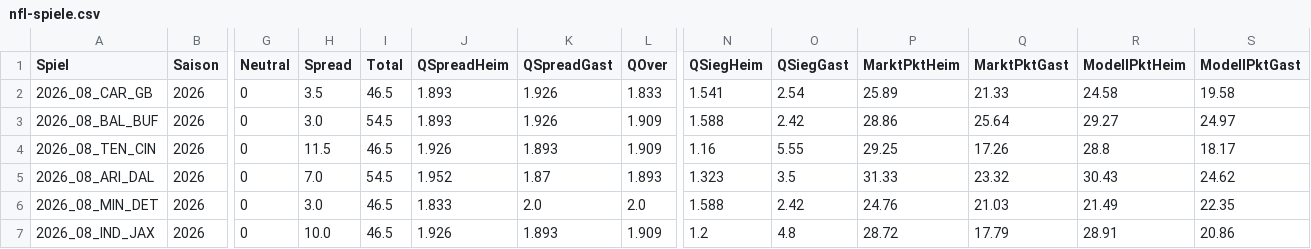
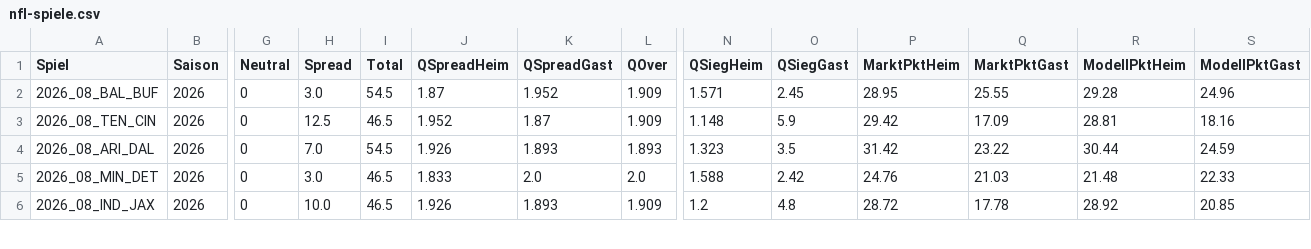
Before and after one commit to gobitodic0007-hash/Wettmodell, a CSV file: daten/nfl-spiele.csv, drawn as a sheet; only a part is shown, gaps mark what is left out; removed rows and columns are numbered as before the commit, all else as after; rows hold the shown columns only; the diff covers the shown part only; the diff names each change by its address in the sheet, - before the commit and + after, or states it on an @@ line.

```diff
--- a/daten/nfl-spiele.csv
+++ b/daten/nfl-spiele.csv
-row 2: 2026_08_CAR_GB | 2026 | 0 | 3.5 | 46.5 | 1.893 | 1.926 | 1.833 | 1.541 | 2.54 | 25.89 | 21.33 | 24.58 | 19.58
-J2 (QSpreadHeim): 1.893
+J2 (QSpreadHeim): 1.87
-K2 (QSpreadGast): 1.926
+K2 (QSpreadGast): 1.952
-N2 (QSiegHeim): 1.588
+N2 (QSiegHeim): 1.571
-O2 (QSiegGast): 2.42
+O2 (QSiegGast): 2.45
-P2 (MarktPktHeim): 28.86
+P2 (MarktPktHeim): 28.95
-Q2 (MarktPktGast): 25.64
+Q2 (MarktPktGast): 25.55
-R2 (ModellPktHeim): 29.27
+R2 (ModellPktHeim): 29.28
-S2 (ModellPktGast): 24.97
+S2 (ModellPktGast): 24.96
-H3 (Spread): 11.5
+H3 (Spread): 12.5
-J3 (QSpreadHeim): 1.926
+J3 (QSpreadHeim): 1.952
-K3 (QSpreadGast): 1.893
+K3 (QSpreadGast): 1.87
-N3 (QSiegHeim): 1.16
+N3 (QSiegHeim): 1.148
-O3 (QSiegGast): 5.55
+O3 (QSiegGast): 5.9
-P3 (MarktPktHeim): 29.25
+P3 (MarktPktHeim): 29.42
-Q3 (MarktPktGast): 17.26
+Q3 (MarktPktGast): 17.09
-R3 (ModellPktHeim): 28.8
+R3 (ModellPktHeim): 28.81
-S3 (ModellPktGast): 18.17
+S3 (ModellPktGast): 18.16
-J4 (QSpreadHeim): 1.952
+J4 (QSpreadHeim): 1.926
-K4 (QSpreadGast): 1.87
+K4 (QSpreadGast): 1.893
-P4 (MarktPktHeim): 31.33
+P4 (MarktPktHeim): 31.42
-Q4 (MarktPktGast): 23.32
+Q4 (MarktPktGast): 23.22
-R4 (ModellPktHeim): 30.43
+R4 (ModellPktHeim): 30.44
-S4 (ModellPktGast): 24.62
+S4 (ModellPktGast): 24.59
-R5 (ModellPktHeim): 21.49
+R5 (ModellPktHeim): 21.48
-S5 (ModellPktGast): 22.35
+S5 (ModellPktGast): 22.33
-Q6 (MarktPktGast): 17.79
+Q6 (MarktPktGast): 17.78
-R6 (ModellPktHeim): 28.91
+R6 (ModellPktHeim): 28.92
-S6 (ModellPktGast): 20.86
+S6 (ModellPktGast): 20.85
```
Also changed, not shown: 28 edited cells elsewhere in this file, daten/2627-I1.csv, daten/del-spiele.csv, 8 other files.
